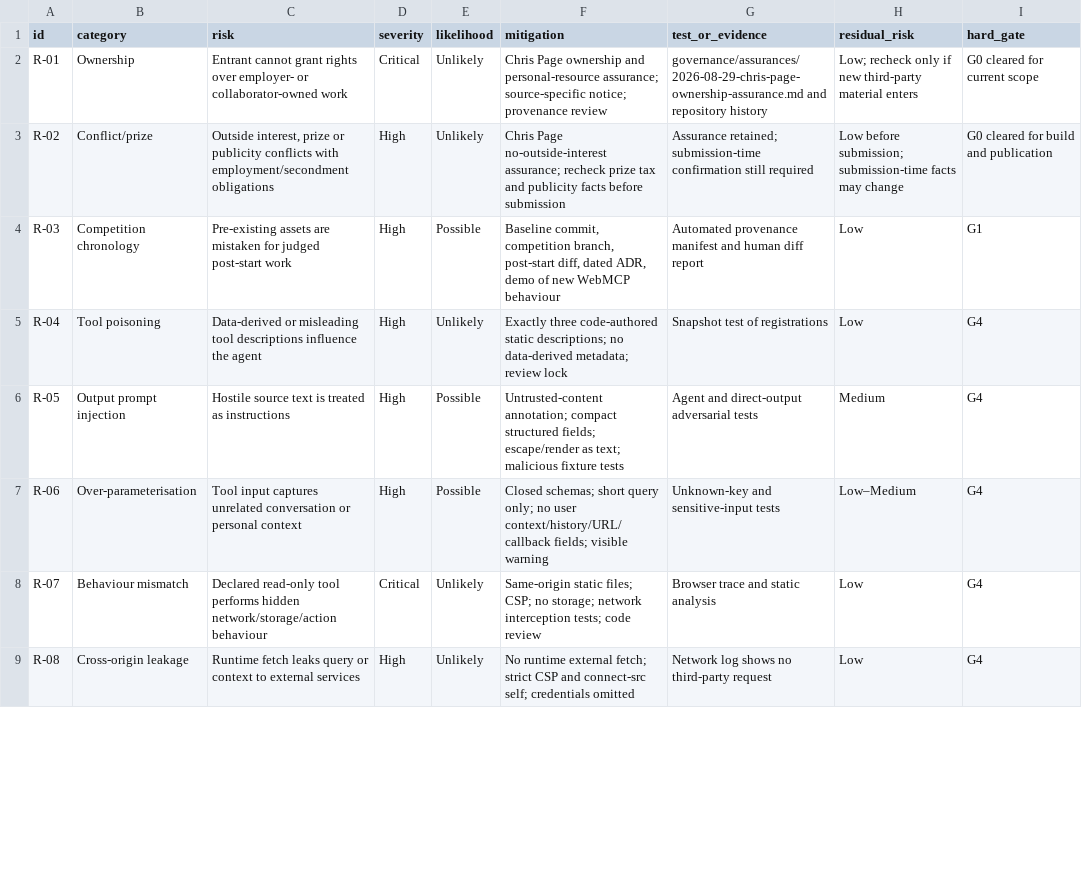
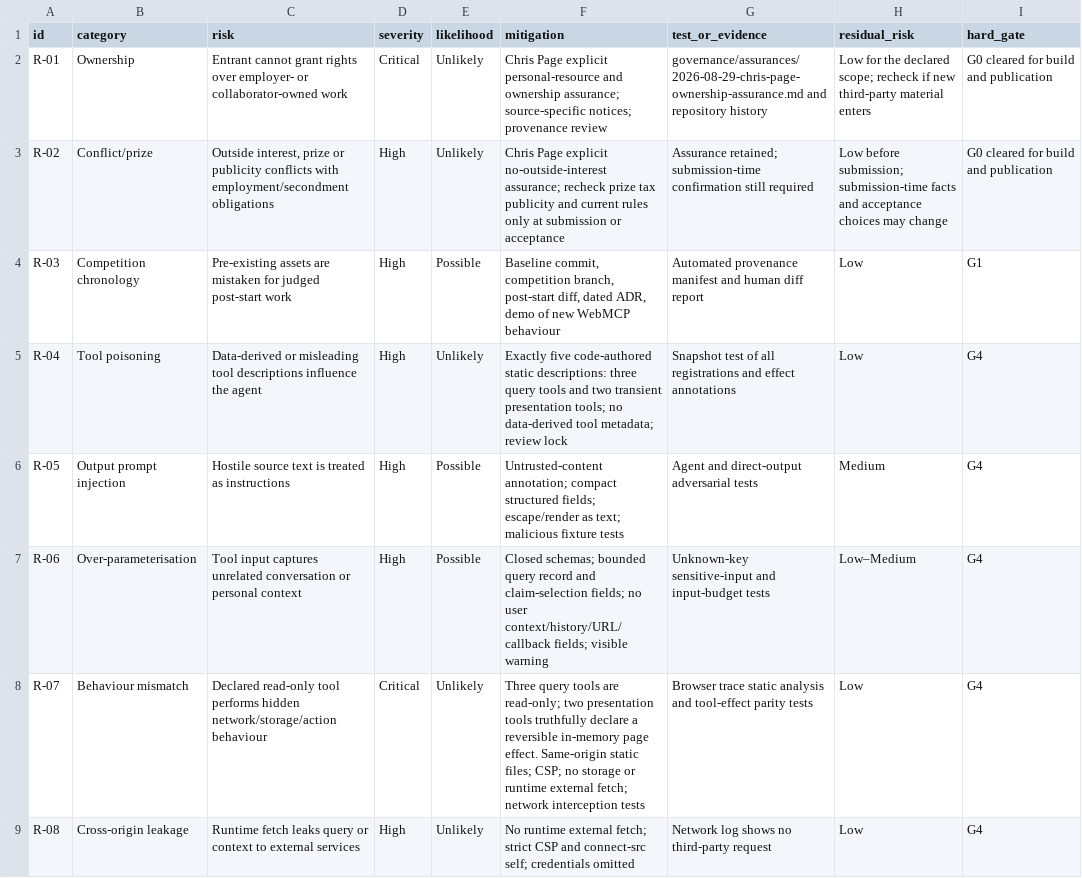
Before and after one commit to chris-page-gov/govuk-webmcp, a CSV file: docs/competition/risk-register.csv, drawn as a sheet; only a part is shown; the diff covers the shown part only.

```diff
--- a/docs/competition/risk-register.csv
+++ b/docs/competition/risk-register.csv
@@ -1,9 +1,9 @@
 id,category,risk,severity,likelihood,mitigation,test_or_evidence,residual_risk,hard_gate
-R-01,Ownership,Entrant cannot grant rights over employer- or collaborator-owned work,Critical,Unlikely,Chris Page ownership and personal-resource assurance; source-specific notice; provenance review,governance/assurances/2026-08-29-chris-page-ownership-assurance.md and repository history,Low; recheck only if new third-party material enters,G0 cleared for current scope
-R-02,Conflict/prize,"Outside interest, prize or publicity conflicts with employment/secondment obligations",High,Unlikely,Chris Page no-outside-interest assurance; recheck prize tax and publicity facts before submission,Assurance retained; submission-time confirmation still required,Low before submission; submission-time facts may change,G0 cleared for build and publication
+R-01,Ownership,Entrant cannot grant rights over employer- or collaborator-owned work,Critical,Unlikely,Chris Page explicit personal-resource and ownership assurance; source-specific notices; provenance review,governance/assurances/2026-08-29-chris-page-ownership-assurance.md and repository history,Low for the declared scope; recheck if new third-party material enters,G0 cleared for build and publication
+R-02,Conflict/prize,"Outside interest, prize or publicity conflicts with employment/secondment obligations",High,Unlikely,Chris Page explicit no-outside-interest assurance; recheck prize tax publicity and current rules only at submission or acceptance,Assurance retained; submission-time confirmation still required,Low before submission; submission-time facts and acceptance choices may change,G0 cleared for build and publication
 R-03,Competition chronology,Pre-existing assets are mistaken for judged post-start work,High,Possible,"Baseline commit, competition branch, post-start diff, dated ADR, demo of new WebMCP behaviour",Automated provenance manifest and human diff report,Low,G1
-R-04,Tool poisoning,Data-derived or misleading tool descriptions influence the agent,High,Unlikely,Exactly three code-authored static descriptions; no data-derived metadata; review lock,Snapshot test of registrations,Low,G4
+R-04,Tool poisoning,Data-derived or misleading tool descriptions influence the agent,High,Unlikely,"Exactly five code-authored static descriptions: three query tools and two transient presentation tools; no data-derived tool metadata; review lock",Snapshot test of all registrations and effect annotations,Low,G4
 R-05,Output prompt injection,Hostile source text is treated as instructions,High,Possible,Untrusted-content annotation; compact structured fields; escape/render as text; malicious fixture tests,Agent and direct-output adversarial tests,Medium,G4
-R-06,Over-parameterisation,Tool input captures unrelated conversation or personal context,High,Possible,Closed schemas; short query only; no user context/history/URL/callback fields; visible warning,Unknown-key and sensitive-input tests,Low–Medium,G4
-R-07,Behaviour mismatch,Declared read-only tool performs hidden network/storage/action behaviour,Critical,Unlikely,Same-origin static files; CSP; no storage; network interception tests; code review,Browser trace and static analysis,Low,G4
+R-06,Over-parameterisation,Tool input captures unrelated conversation or personal context,High,Possible,"Closed schemas; bounded query record and claim-selection fields; no user context/history/URL/callback fields; visible warning",Unknown-key sensitive-input and input-budget tests,Low–Medium,G4
+R-07,Behaviour mismatch,Declared read-only tool performs hidden network/storage/action behaviour,Critical,Unlikely,"Three query tools are read-only; two presentation tools truthfully declare a reversible in-memory page effect. Same-origin static files; CSP; no storage or runtime external fetch; network interception tests",Browser trace static analysis and tool-effect parity tests,Low,G4
 R-08,Cross-origin leakage,Runtime fetch leaks query or context to external services,High,Unlikely,No runtime external fetch; strict CSP and connect-src self; credentials omitted,Network log shows no third-party request,Low,G4
```
Also changed, not shown: 13 edited cells elsewhere in this file, docs/competition/asset-register.csv, docs/competition/competition-rules-matrix.csv, 47 other files.
